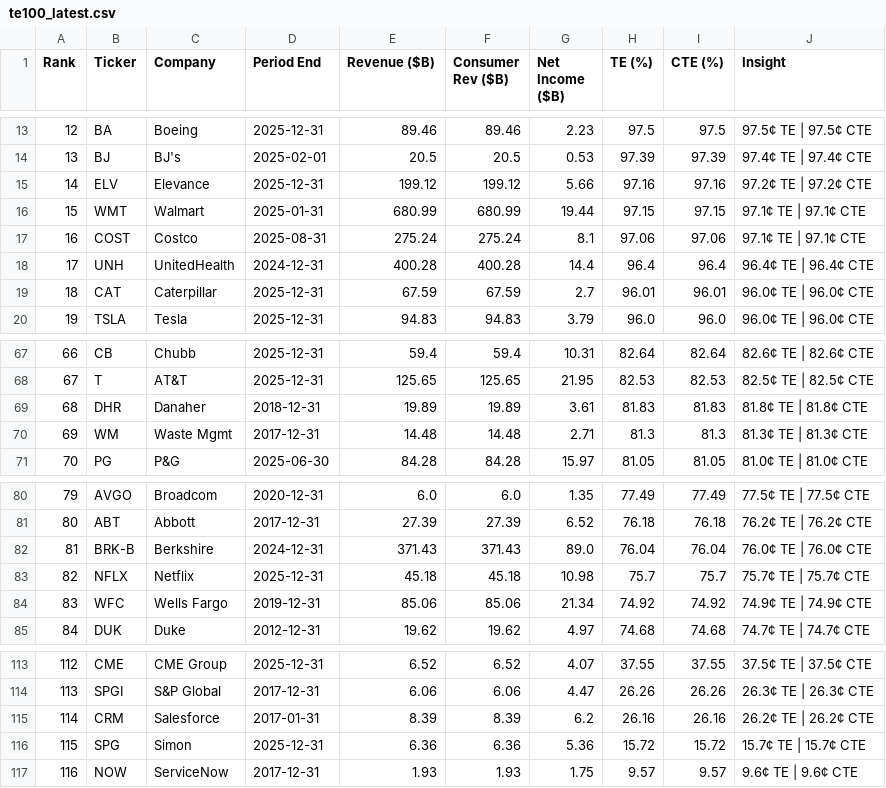
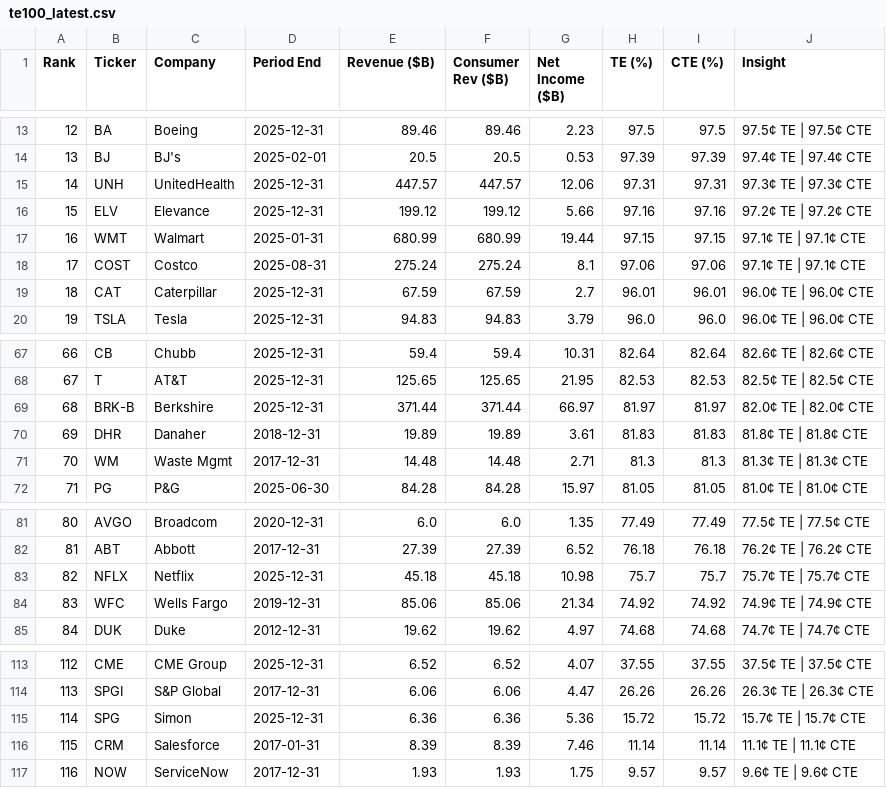
Before and after one commit to PhotodiodeAstronomy/te100-index, a CSV file: docs/te100_latest.csv, drawn as a sheet; only a part is shown, gaps mark what is left out; removed rows and columns are numbered as before the commit, all else as after; the diff names each change by its address in the sheet, - before the commit and + after, or states it on an @@ line.

```diff
--- a/docs/te100_latest.csv
+++ b/docs/te100_latest.csv
+row 15: 14 | UNH | UnitedHealth | 2025-12-31 | 447.57 | 447.57 | 12.06 | 97.31 | 97.31 | 97.3¢ TE | 97.3¢ CTE
@@ column A (Rank) renumbered between rows 16 and 115 @@
-row 18: 17 | UNH | UnitedHealth | 2024-12-31 | 400.28 | 400.28 | 14.4 | 96.4 | 96.4 | 96.4¢ TE | 96.4¢ CTE
+row 69: 68 | BRK-B | Berkshire | 2025-12-31 | 371.44 | 371.44 | 66.97 | 81.97 | 81.97 | 82.0¢ TE | 82.0¢ CTE
-row 82: 81 | BRK-B | Berkshire | 2024-12-31 | 371.43 | 371.43 | 89.0 | 76.04 | 76.04 | 76.0¢ TE | 76.0¢ CTE
-row 115: 114 | CRM | Salesforce | 2017-01-31 | 8.39 | 8.39 | 6.2 | 26.16 | 26.16 | 26.2¢ TE | 26.2¢ CTE
+row 116: 115 | CRM | Salesforce | 2017-01-31 | 8.39 | 8.39 | 7.46 | 11.14 | 11.14 | 11.1¢ TE | 11.1¢ CTE
```
Also changed, not shown: 1 other file.
